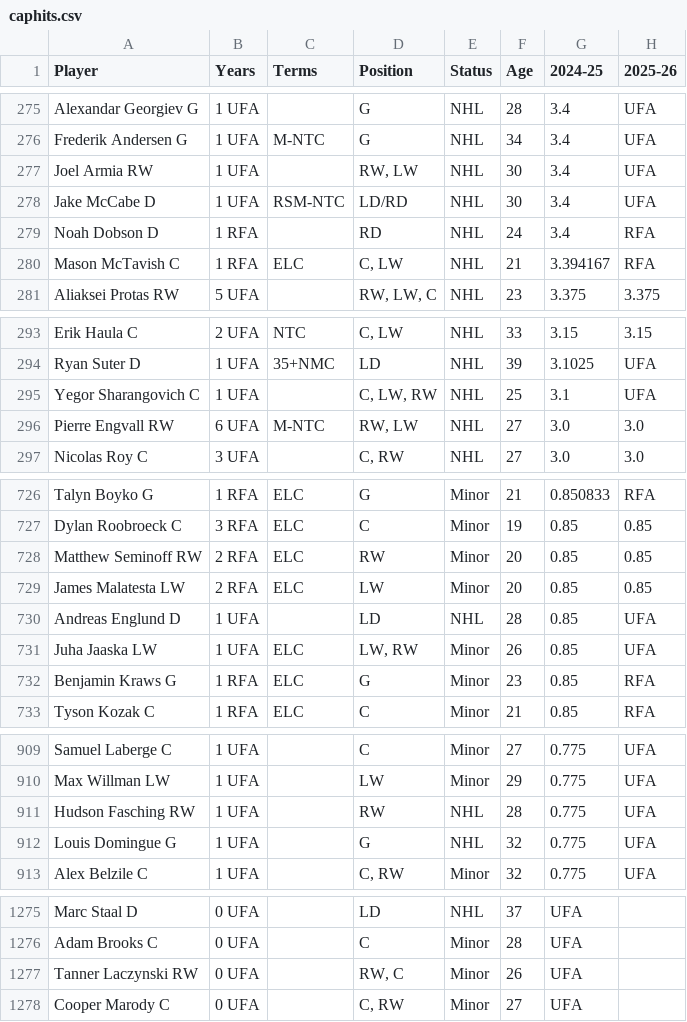
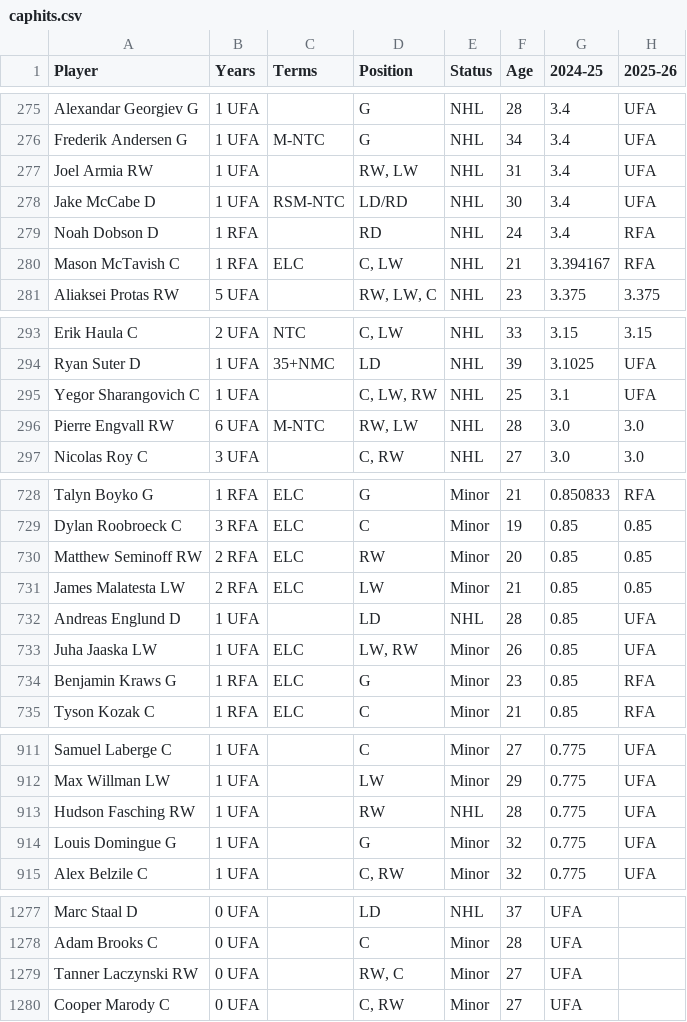
Before and after one commit to kww271/qBneK36JpdQetizHcQM7DMrCSz, a CSV file: caphits.csv, drawn as a sheet; only a part is shown, gaps mark what is left out; addresses are those after the commit; the diff covers the shown part only; the diff names each change by its address in the sheet, - before the commit and + after, or states it on an @@ line.

```diff
--- a/caphits.csv
+++ b/caphits.csv
-F277 (Age): 30
+F277 (Age): 31
-F296 (Age): 27
+F296 (Age): 28
-F731 (Age): 20
+F731 (Age): 21
-E914 (Status): NHL
+E914 (Status): Minor
-F1279 (Age): 26
+F1279 (Age): 27
```
Also changed, not shown: 2 added rows and 6 edited cells elsewhere in this file.
